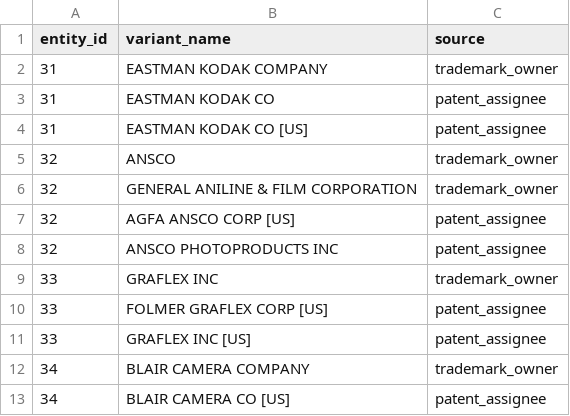
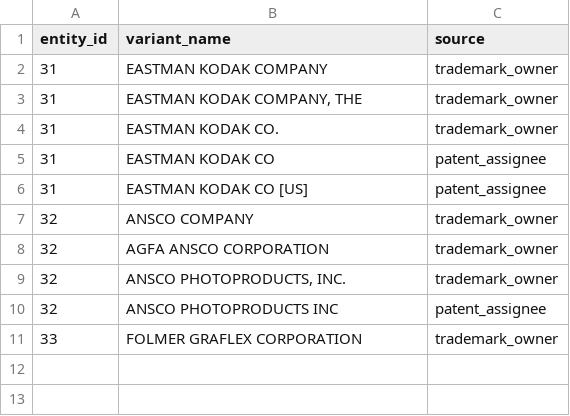
Before and after one commit to CosmoGSpacely/markery, a CSV file: projects/photographic-equipment/variants.csv, drawn as a sheet.

Commit message:
P1: resolve photographic-equipment marks from local DB; 1,078 candidates
The target marks were already in trademarks.duckdb (no ODP key / serial lookup
needed): Eastman Kodak ~28 marks + 72 patents, Ansco ~20 marks + 1 patent,
Graflex 1 mark. Refined variants.csv to the verified owner/assignee strings
(validate-variants 10/10 matched), added entities.txt scope (31/32/33; Blair
dropped — no local data), and generated 1,078 candidates. Top pairs are genuine
Kodak product marks (ELON, AZO, VELOX, CENTURY, WRATTEN) on early Kodak patents.

Ready for free-model review/drafting (P1.5-6). The G03B camera-apparatus patents
(EPO fetch, resumes from 1910 on quota reset) will add mechanism pairs.

```diff
--- a/projects/photographic-equipment/variants.csv
+++ b/projects/photographic-equipment/variants.csv
@@ -2,12 +2,10 @@ entity_id,variant_name,source
 31,EASTMAN KODAK COMPANY,trademark_owner
+31,"EASTMAN KODAK COMPANY, THE",trademark_owner
+31,EASTMAN KODAK CO.,trademark_owner
 31,EASTMAN KODAK CO,patent_assignee
 31,EASTMAN KODAK CO [US],patent_assignee
-32,ANSCO,trademark_owner
-32,GENERAL ANILINE & FILM CORPORATION,trademark_owner
-32,AGFA ANSCO CORP [US],patent_assignee
+32,ANSCO COMPANY,trademark_owner
+32,AGFA ANSCO CORPORATION,trademark_owner
+32,"ANSCO PHOTOPRODUCTS, INC.",trademark_owner
 32,ANSCO PHOTOPRODUCTS INC,patent_assignee
-33,GRAFLEX INC,trademark_owner
-33,FOLMER GRAFLEX CORP [US],patent_assignee
-33,GRAFLEX INC [US],patent_assignee
-34,BLAIR CAMERA COMPANY,trademark_owner
-34,BLAIR CAMERA CO [US],patent_assignee
+33,FOLMER GRAFLEX CORPORATION,trademark_owner
```
Also changed, not shown: 4 other files.
